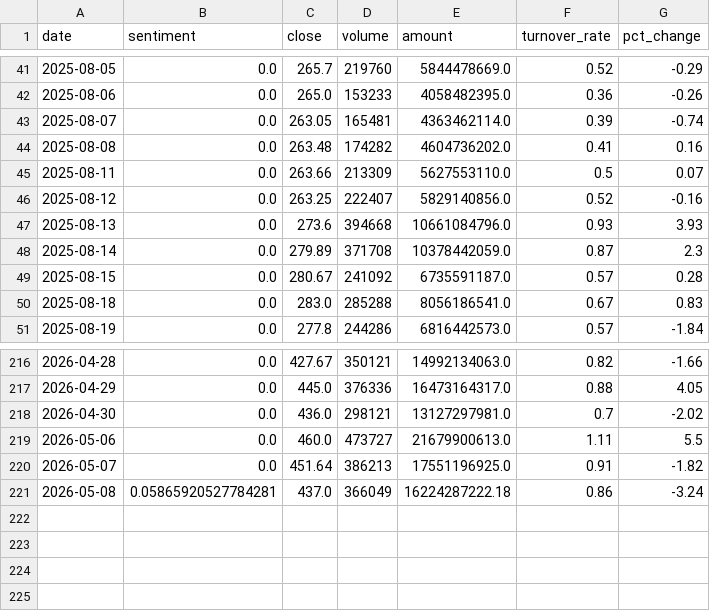
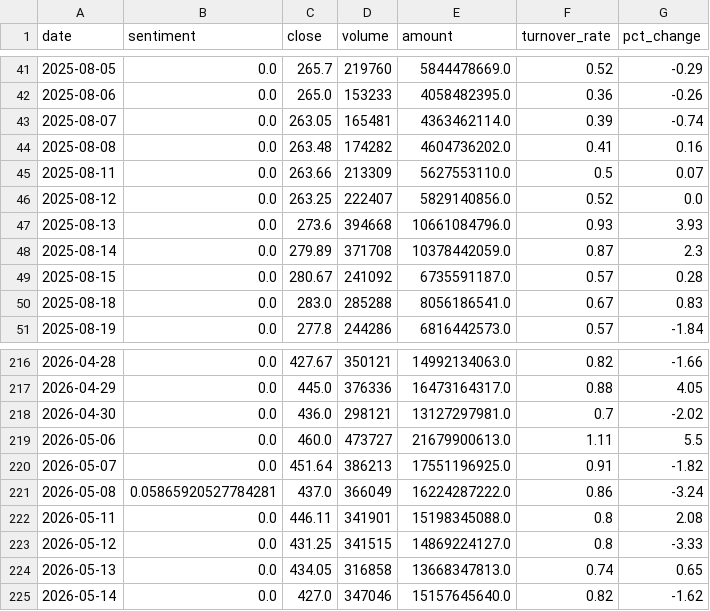
Before and after one commit to ChenyuHeee/SentiX, a CSV file: data/exports/300750.csv, drawn as a sheet; only a part is shown, gaps mark what is left out.

```diff
--- a/data/exports/300750.csv
+++ b/data/exports/300750.csv
@@ -45,3 +45,3 @@ date,sentiment,close,volume,amount,turnover_rate,pct_change
 2025-08-11,0.0,263.66,213309,5627553110.0,0.5,0.07
-2025-08-12,0.0,263.25,222407,5829140856.0,0.52,-0.16
+2025-08-12,0.0,263.25,222407,5829140856.0,0.52,0.0
 2025-08-13,0.0,273.6,394668,10661084796.0,0.93,3.93
@@ -220,2 +220,6 @@ date,sentiment,close,volume,amount,turnover_rate,pct_change
 2026-05-07,0.0,451.64,386213,17551196925.0,0.91,-1.82
-2026-05-08,0.05865920527784281,437.0,366049,16224287222.18,0.86,-3.24
+2026-05-08,0.05865920527784281,437.0,366049,16224287222.0,0.86,-3.24
+2026-05-11,0.0,446.11,341901,15198345088.0,0.8,2.08
+2026-05-12,0.0,431.25,341515,14869224127.0,0.8,-3.33
+2026-05-13,0.0,434.05,316858,13668347813.0,0.74,0.65
+2026-05-14,0.0,427.0,347046,15157645640.0,0.82,-1.62
```
Also changed, not shown: data/exports/600519.csv, 14 other files.
